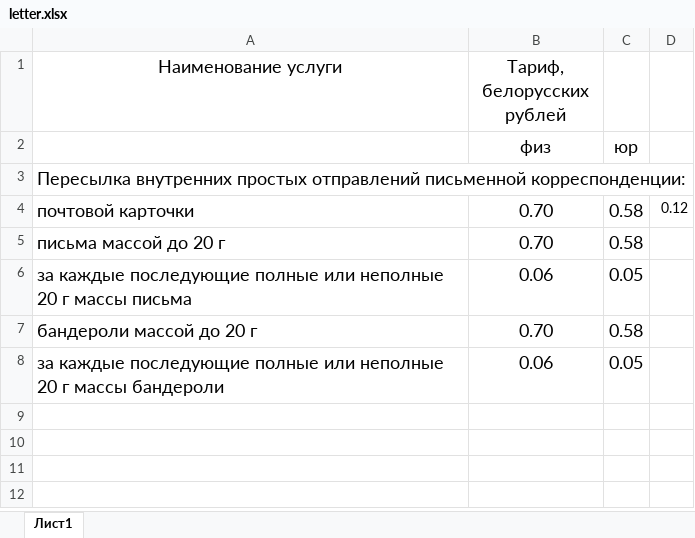
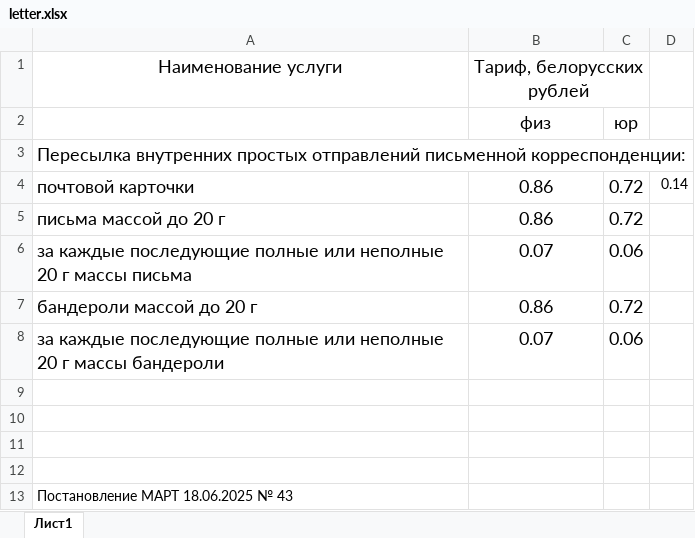
Before and after one commit to AlenaYurevich/Postcalc3, an Excel workbook: calc/files/letter.xlsx, sheet Лист1, drawn as a sheet; values as stored, in another font and other column widths than the file's, no borders; removed rows and columns are numbered as before the commit, all else as after; the diff names each change by its address in the sheet, - before the commit and + after, or states it on an @@ line.

Commit message:
изменение тарифов на простое письмо

```diff
--- a/calc/files/letter.xlsx (sheet Лист1)
+++ b/calc/files/letter.xlsx (sheet Лист1)
+B1:C1 merged
-row 4: почтовой карточки | 0.70 | 0.58 | 0.12
+row 4: почтовой карточки | 0.86 | 0.72 | 0.14
-B5 (Тариф, белорусских рублей): 0.70
+B5 (Тариф, белорусских рублей): 0.86
-C5: 0.58
+C5: 0.72
-B6 (Тариф, белорусских рублей): 0.06
+B6 (Тариф, белорусских рублей): 0.07
-C6: 0.05
+C6: 0.06
-B7 (Тариф, белорусских рублей): 0.70
+B7 (Тариф, белорусских рублей): 0.86
-C7: 0.58
+C7: 0.72
-B8 (Тариф, белорусских рублей): 0.06
+B8 (Тариф, белорусских рублей): 0.07
-C8: 0.05
+C8: 0.06
+row 9: (empty)
+row 10: (empty)
+row 11: (empty)
+row 12: (empty)
+row 13: Постановление МАРТ 18.06.2025 № 43
```
Also changed, not shown: 4 other files.
